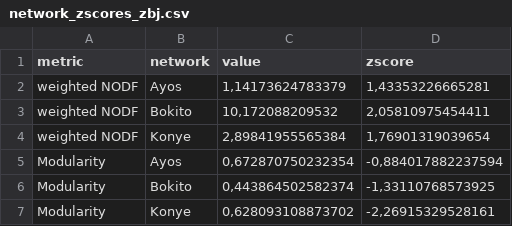
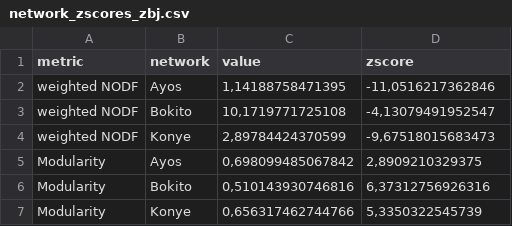
Before and after one commit to CrinanJ/HowToMetabarcoding, a CSV file: Statistical analyses/outputs/results/network analysis/network_zscores_zbj.csv, drawn as a sheet.

Commit message:
network analyses

```diff
--- a/Statistical analyses/outputs/results/network analysis/network_zscores_zbj.csv
+++ b/Statistical analyses/outputs/results/network analysis/network_zscores_zbj.csv
@@ -1,7 +1,7 @@
 "metric";"network";"value";"zscore"
-"weighted NODF";"Ayos";1,14173624783379;1,43353226665281
-"weighted NODF";"Bokito";10,172088209532;2,05810975454411
-"weighted NODF";"Konye";2,89841955565384;1,76901319039654
-"Modularity";"Ayos";0,672870750232354;-0,884017882237594
-"Modularity";"Bokito";0,443864502582374;-1,33110768573925
-"Modularity";"Konye";0,628093108873702;-2,26915329528161
+"weighted NODF";"Ayos";1,14188758471395;-11,0516217362846
+"weighted NODF";"Bokito";10,1719771725108;-4,13079491952547
+"weighted NODF";"Konye";2,89784424370599;-9,67518015683473
+"Modularity";"Ayos";0,698099485067842;2,8909210329375
+"Modularity";"Bokito";0,510143930746816;6,37312756926316
+"Modularity";"Konye";0,656317462744766;5,3350322545739
```
Also changed, not shown: 14 other files.
